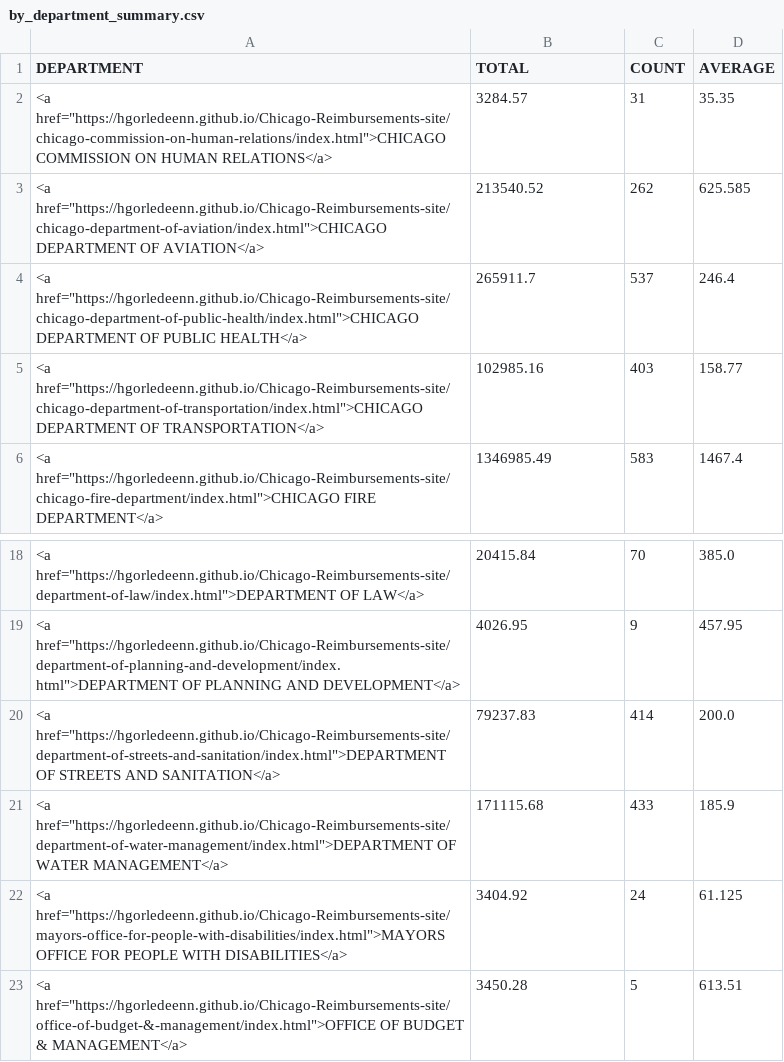
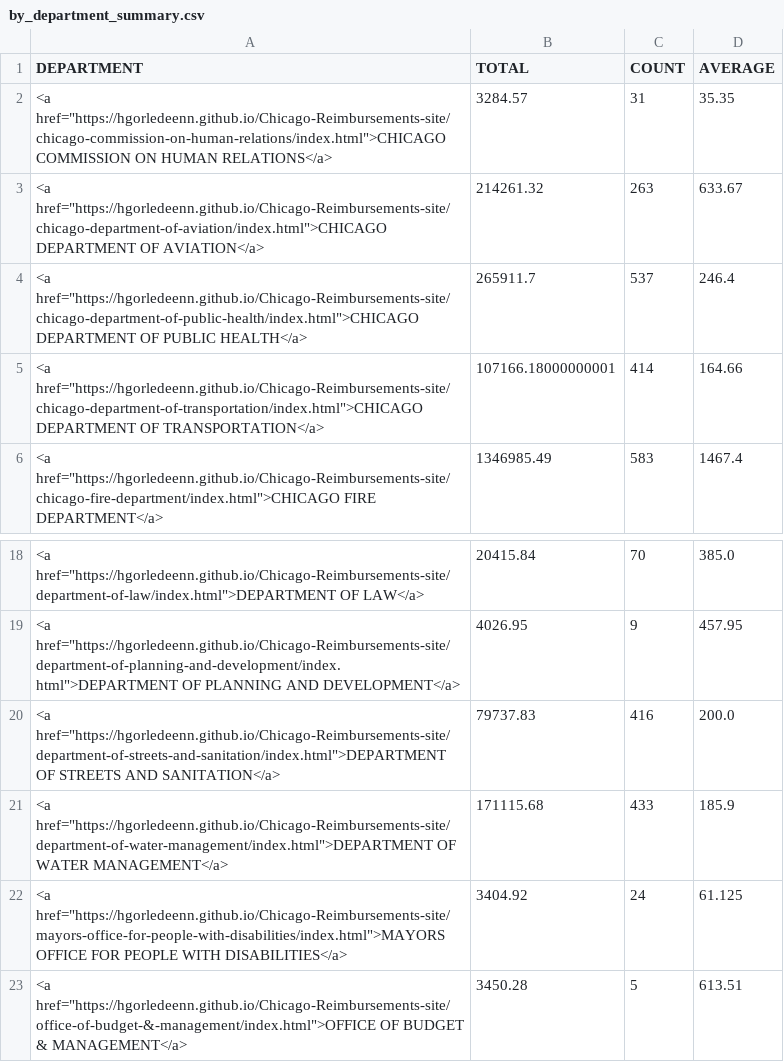
Before and after one commit to hgorledeenn/Chicago-Reimbursements-site, a CSV file: docs/by_department_summary.csv, drawn as a sheet; only a part is shown, gaps mark what is left out.

```diff
--- a/docs/by_department_summary.csv
+++ b/docs/by_department_summary.csv
@@ -2,5 +2,5 @@ DEPARTMENT,TOTAL,COUNT,AVERAGE
 "<a href=""https://hgorledeenn.github.io/Chicago-Reimbursements-site/chicago-commission-on-human-relations/index.html"">CHICAGO COMMISSION ON HUMAN RELATIONS</a>",3284.57,31,35.35
-"<a href=""https://hgorledeenn.github.io/Chicago-Reimbursements-site/chicago-department-of-aviation/index.html"">CHICAGO DEPARTMENT OF AVIATION</a>",213540.52,262,625.585
+"<a href=""https://hgorledeenn.github.io/Chicago-Reimbursements-site/chicago-department-of-aviation/index.html"">CHICAGO DEPARTMENT OF AVIATION</a>",214261.32,263,633.67
 "<a href=""https://hgorledeenn.github.io/Chicago-Reimbursements-site/chicago-department-of-public-health/index.html"">CHICAGO DEPARTMENT OF PUBLIC HEALTH</a>",265911.7,537,246.4
-"<a href=""https://hgorledeenn.github.io/Chicago-Reimbursements-site/chicago-department-of-transportation/index.html"">CHICAGO DEPARTMENT OF TRANSPORTATION</a>",102985.16,403,158.77
+"<a href=""https://hgorledeenn.github.io/Chicago-Reimbursements-site/chicago-department-of-transportation/index.html"">CHICAGO DEPARTMENT OF TRANSPORTATION</a>",107166.18000000001,414,164.66
 "<a href=""https://hgorledeenn.github.io/Chicago-Reimbursements-site/chicago-fire-department/index.html"">CHICAGO FIRE DEPARTMENT</a>",1346985.49,583,1467.4
@@ -19,3 +19,3 @@ DEPARTMENT,TOTAL,COUNT,AVERAGE
 "<a href=""https://hgorledeenn.github.io/Chicago-Reimbursements-site/department-of-planning-and-development/index.html"">DEPARTMENT OF PLANNING AND DEVELOPMENT</a>",4026.95,9,457.95
-"<a href=""https://hgorledeenn.github.io/Chicago-Reimbursements-site/department-of-streets-and-sanitation/index.html"">DEPARTMENT OF STREETS AND SANITATION</a>",79237.83,414,200.0
+"<a href=""https://hgorledeenn.github.io/Chicago-Reimbursements-site/department-of-streets-and-sanitation/index.html"">DEPARTMENT OF STREETS AND SANITATION</a>",79737.83,416,200.0
 "<a href=""https://hgorledeenn.github.io/Chicago-Reimbursements-site/department-of-water-management/index.html"">DEPARTMENT OF WATER MANAGEMENT</a>",171115.68,433,185.9
```
Also changed, not shown: docs/dept-csvs/chicago-department-of-aviation.csv, docs/dept-csvs/chicago-department-of-transportation.csv, 2 other files.
